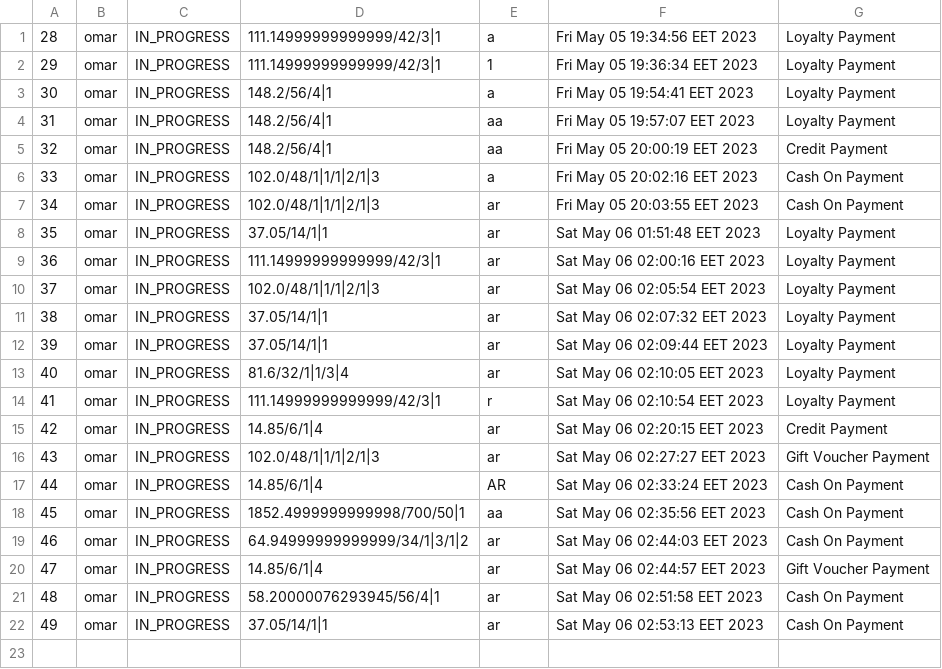
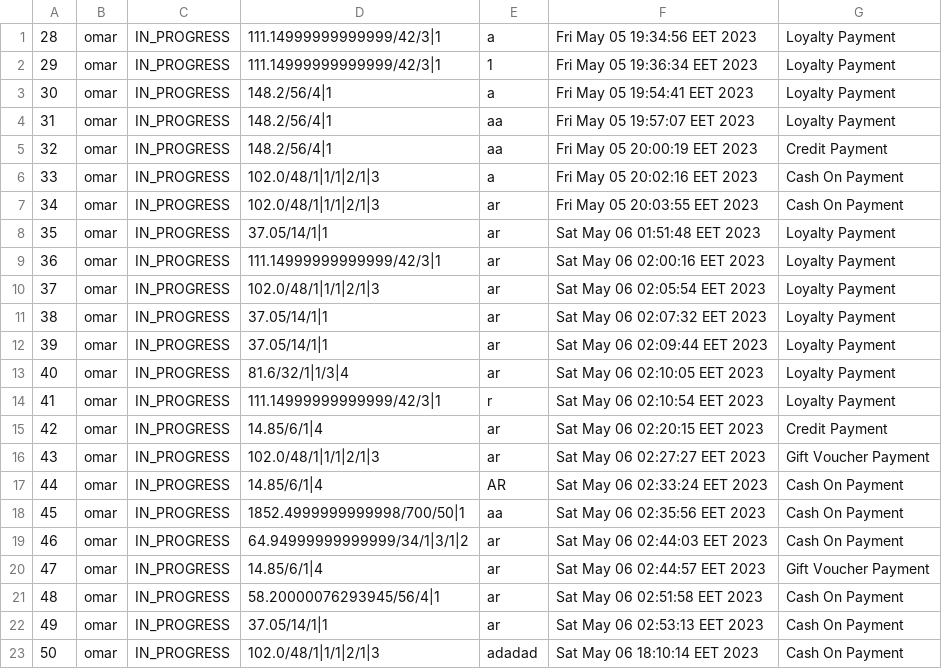
Before and after one commit to AbdelrhmanReda17/Toffee, a CSV file: bin/ApplicationData/OrderData.csv, drawn as a sheet; the diff names each change by its address in the sheet, - before the commit and + after, or states it on an @@ line.

```diff
--- a/bin/ApplicationData/OrderData.csv
+++ b/bin/ApplicationData/OrderData.csv
+row 23: 50 | omar | IN_PROGRESS | 102.0/48/1|1/1|2/1|3 | adadad | Sat May 06 18:10:14 EET 2023 | Cash On Payment
```
Also changed, not shown: bin/ApplicationData/CustomersData.csv, src/ApplicationData/CustomersData.csv, 28 other files.
